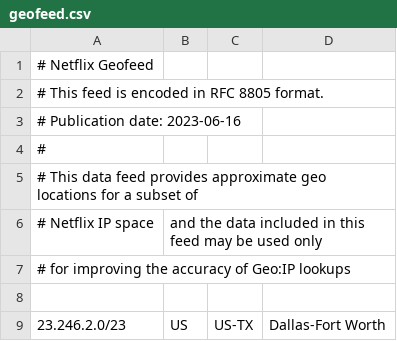
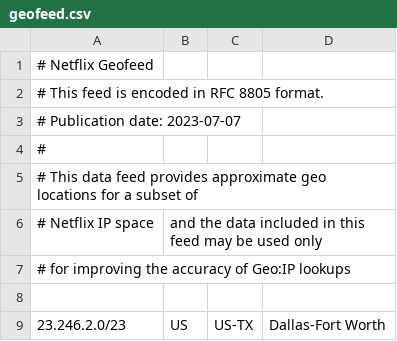
Before and after one commit to Netflix/nflx-geofeed, a CSV file: geofeed.csv, drawn as a sheet; only a part is shown.

Commit message:
Update Publication Date

```diff
--- a/geofeed.csv
+++ b/geofeed.csv
@@ -2,3 +2,3 @@
 # This feed is encoded in RFC 8805 format.
-# Publication date: 2023-06-16
+# Publication date: 2023-07-07
 #
```
